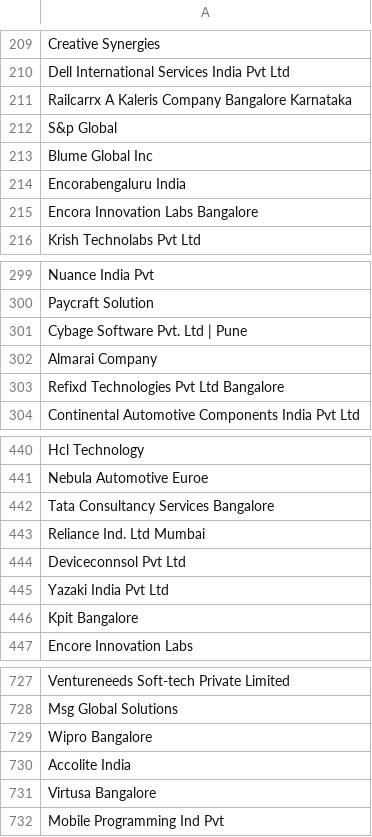
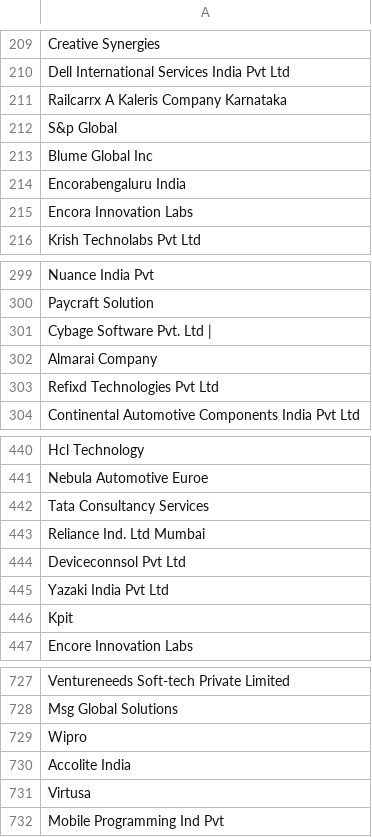
Before and after one commit to karthagokul/pyresumize, a CSV file: data/employers/Indian_sw_companies_1.csv (was data/employers/SWCompanies_sheet.csv), drawn as a sheet; only a part is shown, gaps mark what is left out; the diff covers the shown part only.

```diff
--- a/data/employers/SWCompanies_sheet.csv
+++ b/data/employers/Indian_sw_companies_1.csv
@@ -210,3 +210,3 @@ Creative Synergies
 Dell International Services India Pvt Ltd
-Railcarrx A Kaleris Company Bangalore Karnataka
+Railcarrx A Kaleris Company  Karnataka
 S&p Global
@@ -214,3 +214,3 @@ Blume Global Inc
 Encorabengaluru India
-Encora Innovation Labs Bangalore
+Encora Innovation Labs
 Krish Technolabs Pvt Ltd
@@ -300,5 +300,5 @@ Nuance India Pvt
 Paycraft Solution
-Cybage Software Pvt. Ltd | Pune
+Cybage Software Pvt. Ltd |
 Almarai Company
-Refixd Technologies Pvt Ltd Bangalore
+Refixd Technologies Pvt Ltd
 Continental Automotive Components India Pvt Ltd
@@ -441,3 +441,3 @@ Hcl Technology
 Nebula Automotive Euroe
-Tata Consultancy Services Bangalore
+Tata Consultancy Services
 Reliance Ind. Ltd Mumbai
@@ -445,3 +445,3 @@ Deviceconnsol Pvt Ltd
 Yazaki India Pvt Ltd
-Kpit Bangalore
+Kpit
 Encore Innovation Labs
@@ -728,5 +728,5 @@ Ventureneeds Soft-tech Private Limited
 Msg Global Solutions
-Wipro Bangalore
+Wipro
 Accolite India
-Virtusa Bangalore
+Virtusa
 Mobile Programming Ind Pvt
```
Also changed, not shown: 42 edited cells elsewhere in this file, 2 other files.
